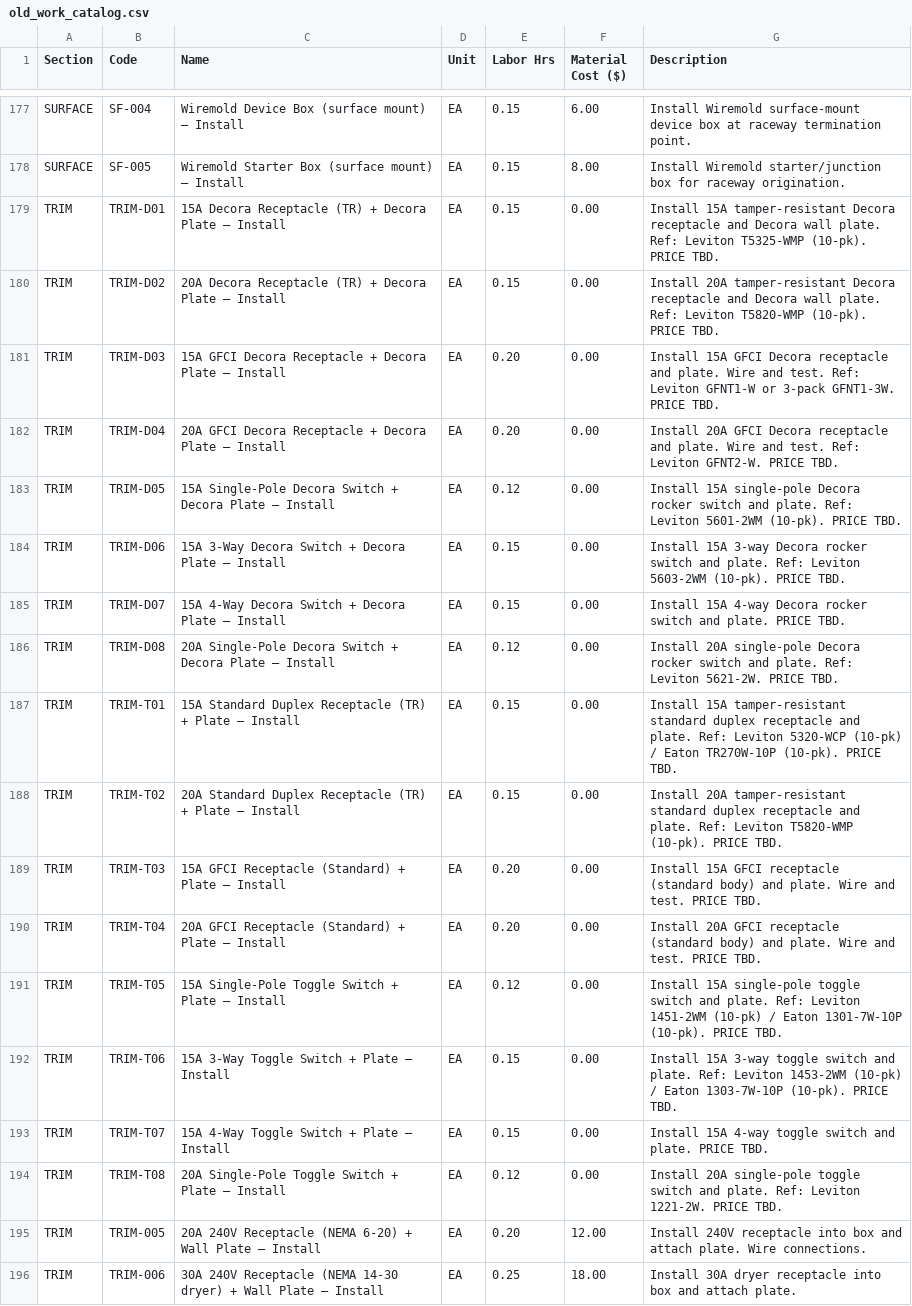
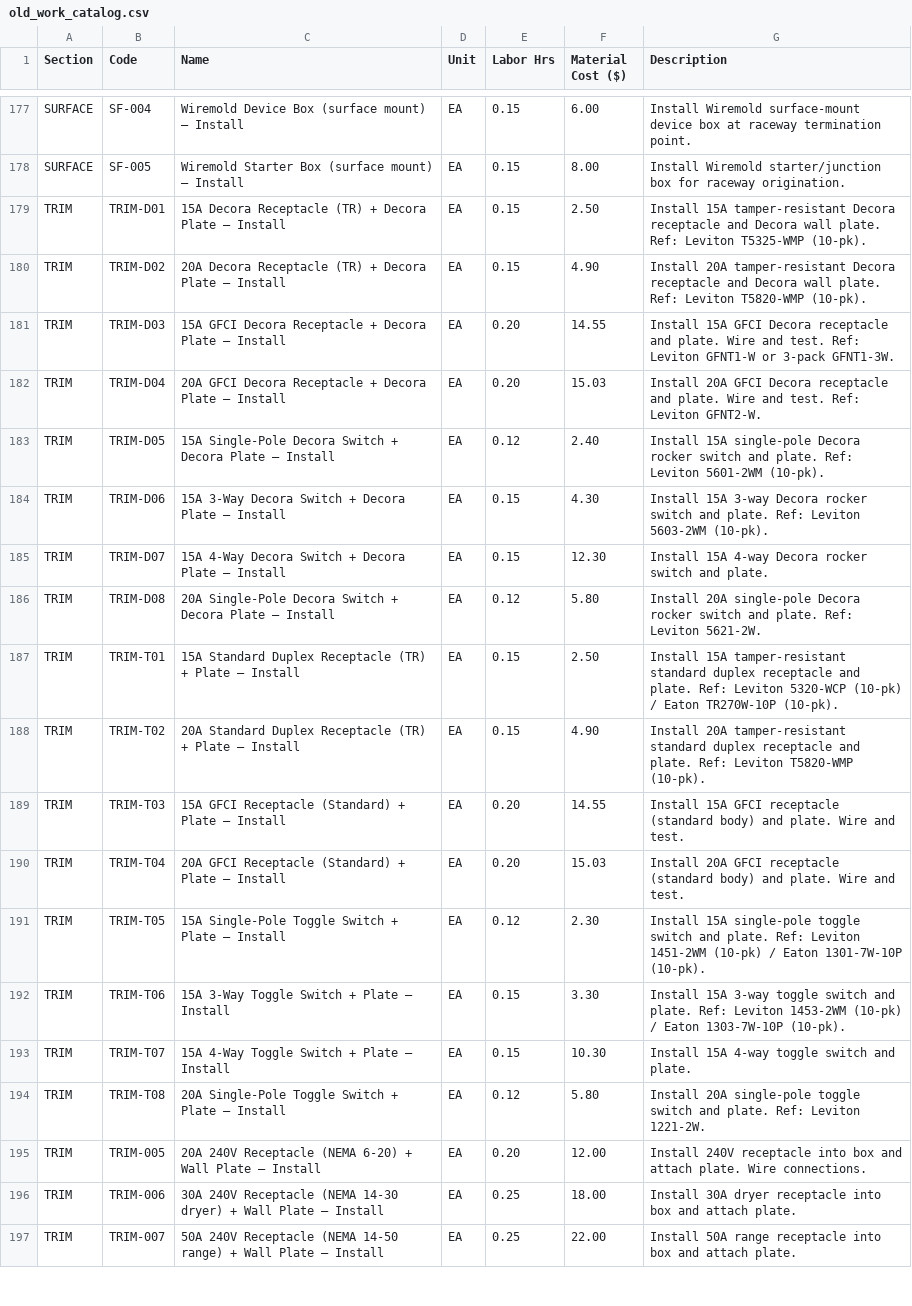
Before and after one commit to k7brown90-blip/RCEestimator, a CSV file: old_work_catalog.csv, drawn as a sheet; only a part is shown, gaps mark what is left out; the shorter side is filled out with more unchanged rows; the diff covers the shown part only.

```diff
--- a/old_work_catalog.csv
+++ b/old_work_catalog.csv
@@ -179,16 +179,16 @@ SURFACE,SF-005,Wiremold Starter Box (surface mount) — Install,EA,0.15,8.00,"In
-TRIM,TRIM-D01,15A Decora Receptacle (TR) + Decora Plate — Install,EA,0.15,0.00,"Install 15A tamper-resistant Decora receptacle and Decora wall plate. Ref: Leviton T5325-WMP (10-pk). PRICE TBD."
-TRIM,TRIM-D02,20A Decora Receptacle (TR) + Decora Plate — Install,EA,0.15,0.00,"Install 20A tamper-resistant Decora receptacle and Decora wall plate. Ref: Leviton T5820-WMP (10-pk). PRICE TBD."
-TRIM,TRIM-D03,15A GFCI Decora Receptacle + Decora Plate — Install,EA,0.20,0.00,"Install 15A GFCI Decora receptacle and plate. Wire and test. Ref: Leviton GFNT1-W or 3-pack GFNT1-3W. PRICE TBD."
-TRIM,TRIM-D04,20A GFCI Decora Receptacle + Decora Plate — Install,EA,0.20,0.00,"Install 20A GFCI Decora receptacle and plate. Wire and test. Ref: Leviton GFNT2-W. PRICE TBD."
-TRIM,TRIM-D05,15A Single-Pole Decora Switch + Decora Plate — Install,EA,0.12,0.00,"Install 15A single-pole Decora rocker switch and plate. Ref: Leviton 5601-2WM (10-pk). PRICE TBD."
-TRIM,TRIM-D06,15A 3-Way Decora Switch + Decora Plate — Install,EA,0.15,0.00,"Install 15A 3-way Decora rocker switch and plate. Ref: Leviton 5603-2WM (10-pk). PRICE TBD."
-TRIM,TRIM-D07,15A 4-Way Decora Switch + Decora Plate — Install,EA,0.15,0.00,"Install 15A 4-way Decora rocker switch and plate. PRICE TBD."
-TRIM,TRIM-D08,20A Single-Pole Decora Switch + Decora Plate — Install,EA,0.12,0.00,"Install 20A single-pole Decora rocker switch and plate. Ref: Leviton 5621-2W. PRICE TBD."
-TRIM,TRIM-T01,15A Standard Duplex Receptacle (TR) + Plate — Install,EA,0.15,0.00,"Install 15A tamper-resistant standard duplex receptacle and plate. Ref: Leviton 5320-WCP (10-pk) / Eaton TR270W-10P (10-pk). PRICE TBD."
-TRIM,TRIM-T02,20A Standard Duplex Receptacle (TR) + Plate — Install,EA,0.15,0.00,"Install 20A tamper-resistant standard duplex receptacle and plate. Ref: Leviton T5820-WMP (10-pk). PRICE TBD."
-TRIM,TRIM-T03,15A GFCI Receptacle (Standard) + Plate — Install,EA,0.20,0.00,"Install 15A GFCI receptacle (standard body) and plate. Wire and test. PRICE TBD."
-TRIM,TRIM-T04,20A GFCI Receptacle (Standard) + Plate — Install,EA,0.20,0.00,"Install 20A GFCI receptacle (standard body) and plate. Wire and test. PRICE TBD."
-TRIM,TRIM-T05,15A Single-Pole Toggle Switch + Plate — Install,EA,0.12,0.00,"Install 15A single-pole toggle switch and plate. Ref: Leviton 1451-2WM (10-pk) / Eaton 1301-7W-10P (10-pk). PRICE TBD."
-TRIM,TRIM-T06,15A 3-Way Toggle Switch + Plate — Install,EA,0.15,0.00,"Install 15A 3-way toggle switch and plate. Ref: Leviton 1453-2WM (10-pk) / Eaton 1303-7W-10P (10-pk). PRICE TBD."
-TRIM,TRIM-T07,15A 4-Way Toggle Switch + Plate — Install,EA,0.15,0.00,"Install 15A 4-way toggle switch and plate. PRICE TBD."
-TRIM,TRIM-T08,20A Single-Pole Toggle Switch + Plate — Install,EA,0.12,0.00,"Install 20A single-pole toggle switch and plate. Ref: Leviton 1221-2W. PRICE TBD."
+TRIM,TRIM-D01,15A Decora Receptacle (TR) + Decora Plate — Install,EA,0.15,2.50,Install 15A tamper-resistant Decora receptacle and Decora wall plate. Ref: Leviton T5325-WMP (10-pk).
+TRIM,TRIM-D02,20A Decora Receptacle (TR) + Decora Plate — Install,EA,0.15,4.90,Install 20A tamper-resistant Decora receptacle and Decora wall plate. Ref: Leviton T5820-WMP (10-pk).
+TRIM,TRIM-D03,15A GFCI Decora Receptacle + Decora Plate — Install,EA,0.20,14.55,Install 15A GFCI Decora receptacle and plate. Wire and test. Ref: Leviton GFNT1-W or 3-pack GFNT1-3W.
+TRIM,TRIM-D04,20A GFCI Decora Receptacle + Decora Plate — Install,EA,0.20,15.03,Install 20A GFCI Decora receptacle and plate. Wire and test. Ref: Leviton GFNT2-W.
+TRIM,TRIM-D05,15A Single-Pole Decora Switch + Decora Plate — Install,EA,0.12,2.40,Install 15A single-pole Decora rocker switch and plate. Ref: Leviton 5601-2WM (10-pk).
+TRIM,TRIM-D06,15A 3-Way Decora Switch + Decora Plate — Install,EA,0.15,4.30,Install 15A 3-way Decora rocker switch and plate. Ref: Leviton 5603-2WM (10-pk).
+TRIM,TRIM-D07,15A 4-Way Decora Switch + Decora Plate — Install,EA,0.15,12.30,Install 15A 4-way Decora rocker switch and plate.
+TRIM,TRIM-D08,20A Single-Pole Decora Switch + Decora Plate — Install,EA,0.12,5.80,Install 20A single-pole Decora rocker switch and plate. Ref: Leviton 5621-2W.
+TRIM,TRIM-T01,15A Standard Duplex Receptacle (TR) + Plate — Install,EA,0.15,2.50,Install 15A tamper-resistant standard duplex receptacle and plate. Ref: Leviton 5320-WCP (10-pk) / Eaton TR270W-10P (10-pk).
+TRIM,TRIM-T02,20A Standard Duplex Receptacle (TR) + Plate — Install,EA,0.15,4.90,Install 20A tamper-resistant standard duplex receptacle and plate. Ref: Leviton T5820-WMP (10-pk).
+TRIM,TRIM-T03,15A GFCI Receptacle (Standard) + Plate — Install,EA,0.20,14.55,Install 15A GFCI receptacle (standard body) and plate. Wire and test.
+TRIM,TRIM-T04,20A GFCI Receptacle (Standard) + Plate — Install,EA,0.20,15.03,Install 20A GFCI receptacle (standard body) and plate. Wire and test.
+TRIM,TRIM-T05,15A Single-Pole Toggle Switch + Plate — Install,EA,0.12,2.30,Install 15A single-pole toggle switch and plate. Ref: Leviton 1451-2WM (10-pk) / Eaton 1301-7W-10P (10-pk).
+TRIM,TRIM-T06,15A 3-Way Toggle Switch + Plate — Install,EA,0.15,3.30,Install 15A 3-way toggle switch and plate. Ref: Leviton 1453-2WM (10-pk) / Eaton 1303-7W-10P (10-pk).
+TRIM,TRIM-T07,15A 4-Way Toggle Switch + Plate — Install,EA,0.15,10.30,Install 15A 4-way toggle switch and plate.
+TRIM,TRIM-T08,20A Single-Pole Toggle Switch + Plate — Install,EA,0.12,5.80,Install 20A single-pole toggle switch and plate. Ref: Leviton 1221-2W.
```
Also changed, not shown: 68 edited cells elsewhere in this file, new_work_catalog.csv, service_catalog.csv, 12 other files.
